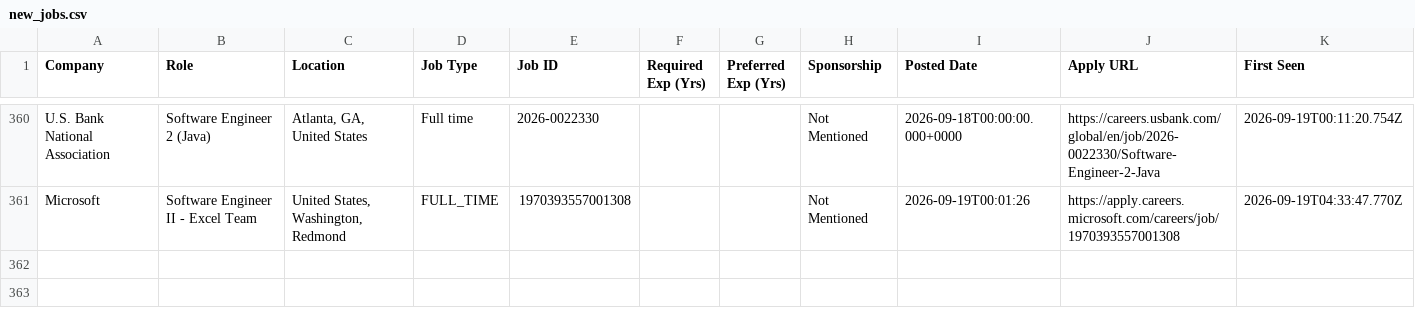
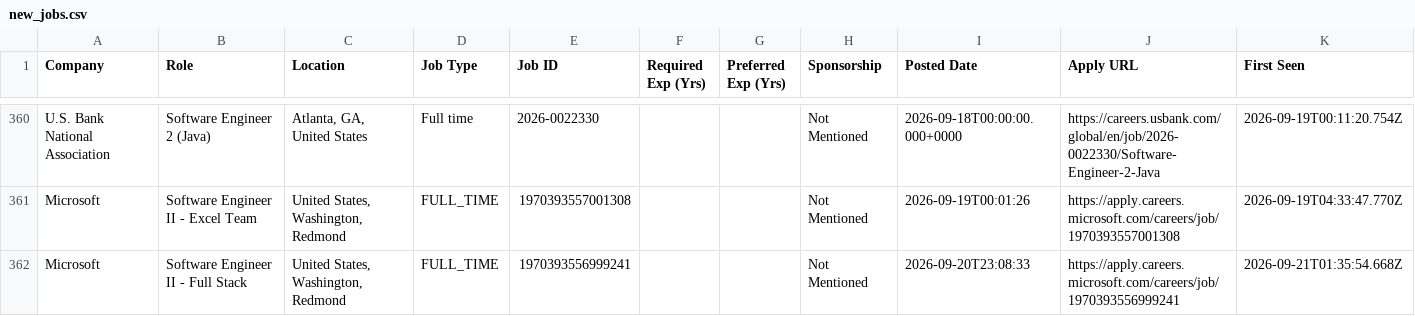
Before and after one commit to taran-dev4u/career-job-monitor, a CSV file: data/new_jobs.csv, drawn as a sheet; only a part is shown, gaps mark what is left out; the diff names each change by its address in the sheet, - before the commit and + after, or states it on an @@ line.

```diff
--- a/data/new_jobs.csv
+++ b/data/new_jobs.csv
+row 362: Microsoft | Software Engineer II - Full Stack | United States, Washington, Redmond | FULL_TIME | 1970393556999241 |  |  | Not Mentioned | 2026-09-20T23:08:33 | https://apply.careers.microsoft.com/careers/job/1970393556999241 | 2026-09-21T01:35:54.668Z
```
Also changed, not shown: data/apply_now.csv, 15 other files.
